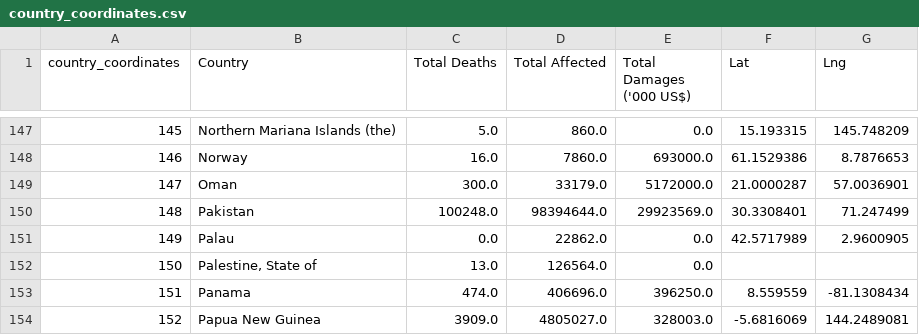
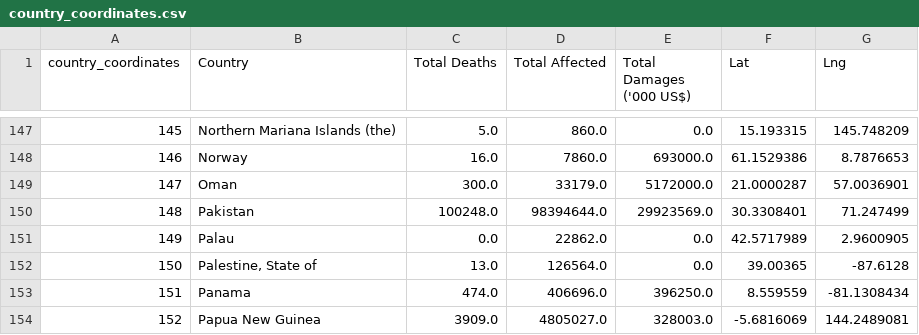
Before and after one commit to SaraJZ95/Global_Natural_Disasters-Analysis-Project-, a CSV file: output_data/country_coordinates.csv, drawn as a sheet; only a part is shown, gaps mark what is left out.

```diff
--- a/output_data/country_coordinates.csv
+++ b/output_data/country_coordinates.csv
@@ -151,3 +151,3 @@ country_coordinates,Country,Total Deaths,Total Affected,Total Damages ('000 US$)
 149,Palau,0.0,22862.0,0.0,42.5717989,2.9600905
-150,"Palestine, State of",13.0,126564.0,0.0,,
+150,"Palestine, State of",13.0,126564.0,0.0,39.00365,-87.6128
 151,Panama,474.0,406696.0,396250.0,8.559559,-81.1308434
```
Also changed, not shown: 3 other files.
